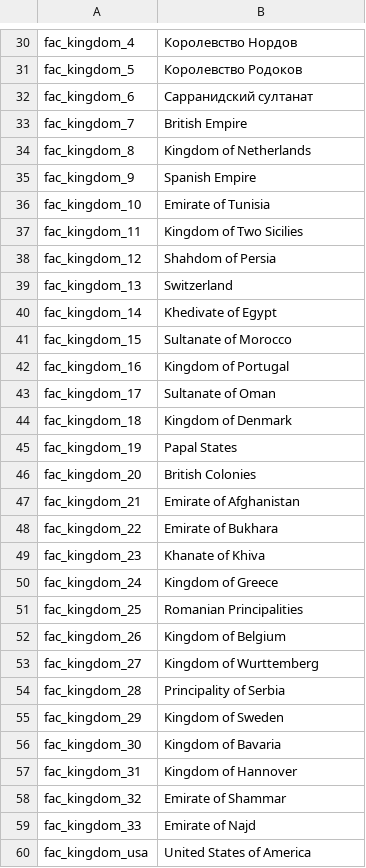
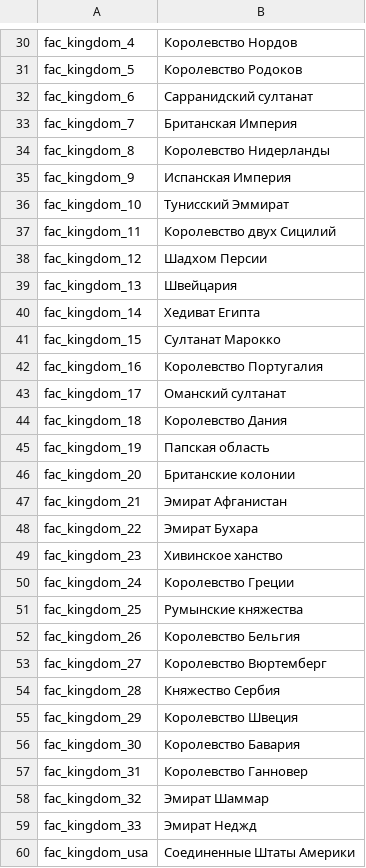
Before and after one commit to EldarFara/BetweenEmpires, a CSV file: languages/ru/factions.csv, drawn as a sheet; only a part is shown, gaps mark what is left out; the diff covers the shown part only.

Commit message:
Update factions.csv

```diff
--- a/languages/ru/factions.csv
+++ b/languages/ru/factions.csv
@@ -32,29 +32,29 @@ fac_kingdom_5|Королевство Родоков
 fac_kingdom_6|Сарранидский султанат
-fac_kingdom_7|British Empire
-fac_kingdom_8|Kingdom of Netherlands
-fac_kingdom_9|Spanish Empire
-fac_kingdom_10|Emirate of Tunisia
-fac_kingdom_11|Kingdom of Two Sicilies
-fac_kingdom_12|Shahdom of Persia
-fac_kingdom_13|Switzerland
-fac_kingdom_14|Khedivate of Egypt
-fac_kingdom_15|Sultanate of Morocco
-fac_kingdom_16|Kingdom of Portugal
-fac_kingdom_17|Sultanate of Oman
-fac_kingdom_18|Kingdom of Denmark
-fac_kingdom_19|Papal States
-fac_kingdom_20|British Colonies
-fac_kingdom_21|Emirate of Afghanistan
-fac_kingdom_22|Emirate of Bukhara
-fac_kingdom_23|Khanate of Khiva
-fac_kingdom_24|Kingdom of Greece
-fac_kingdom_25|Romanian Principalities
-fac_kingdom_26|Kingdom of Belgium
-fac_kingdom_27|Kingdom of Wurttemberg
-fac_kingdom_28|Principality of Serbia
-fac_kingdom_29|Kingdom of Sweden
-fac_kingdom_30|Kingdom of Bavaria
-fac_kingdom_31|Kingdom of Hannover
-fac_kingdom_32|Emirate of Shammar
-fac_kingdom_33|Emirate of Najd
-fac_kingdom_usa|United States of America
+fac_kingdom_7|Британская Империя
+fac_kingdom_8|Королевство Нидерланды
+fac_kingdom_9|Испанская Империя
+fac_kingdom_10|Тунисский Эммират
+fac_kingdom_11|Королевство двух Сицилий
+fac_kingdom_12|Шадхом Персии
+fac_kingdom_13|Швейцария
+fac_kingdom_14|Хедиват Египта
+fac_kingdom_15|Султанат Марокко
+fac_kingdom_16|Королевство Португалия
+fac_kingdom_17|Оманский султанат
+fac_kingdom_18|Королевство Дания
+fac_kingdom_19|Папская область
+fac_kingdom_20|Британские колонии
+fac_kingdom_21|Эмират Афганистан
+fac_kingdom_22|Эмират Бухара
+fac_kingdom_23|Хивинское ханство
+fac_kingdom_24|Королевство Греции
+fac_kingdom_25|Румынские княжества
+fac_kingdom_26|Королевство Бельгия
+fac_kingdom_27|Королевство Вюртемберг
+fac_kingdom_28|Княжество Сербия
+fac_kingdom_29|Королевство Швеция
+fac_kingdom_30|Королевство Бавария
+fac_kingdom_31|Королевство Ганновер
+fac_kingdom_32|Эмират Шаммар
+fac_kingdom_33|Эмират Неджд
+fac_kingdom_usa|Соединенные Штаты Америки
```
Also changed, not shown: 20 edited cells elsewhere in this file.
